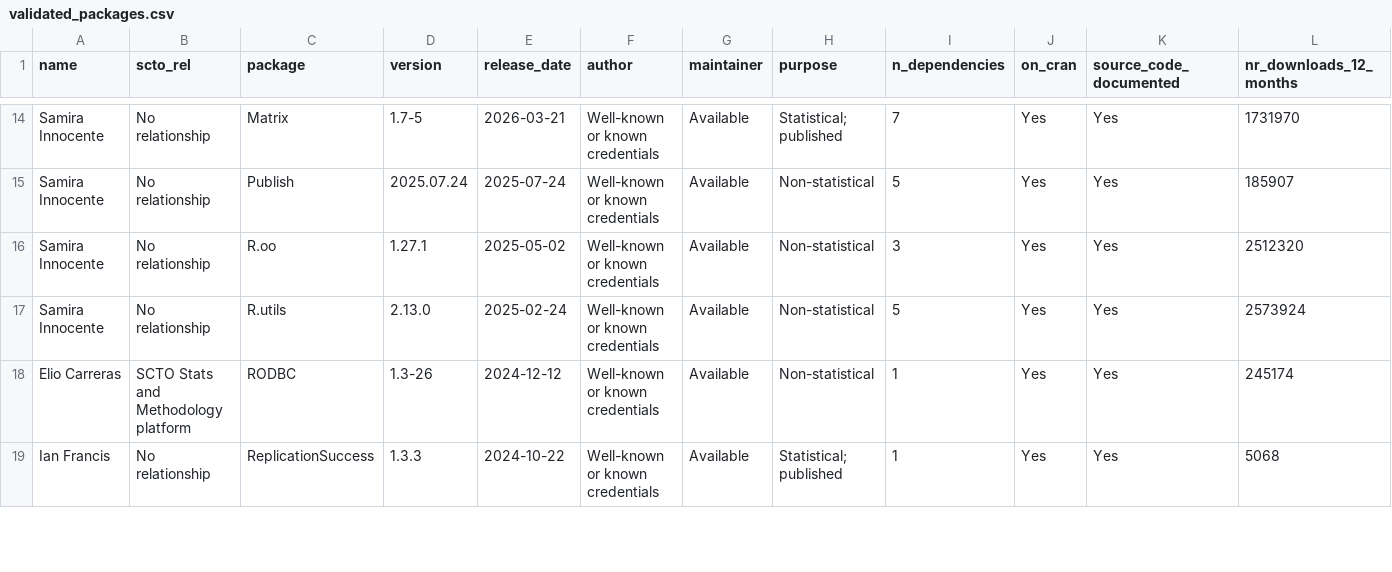
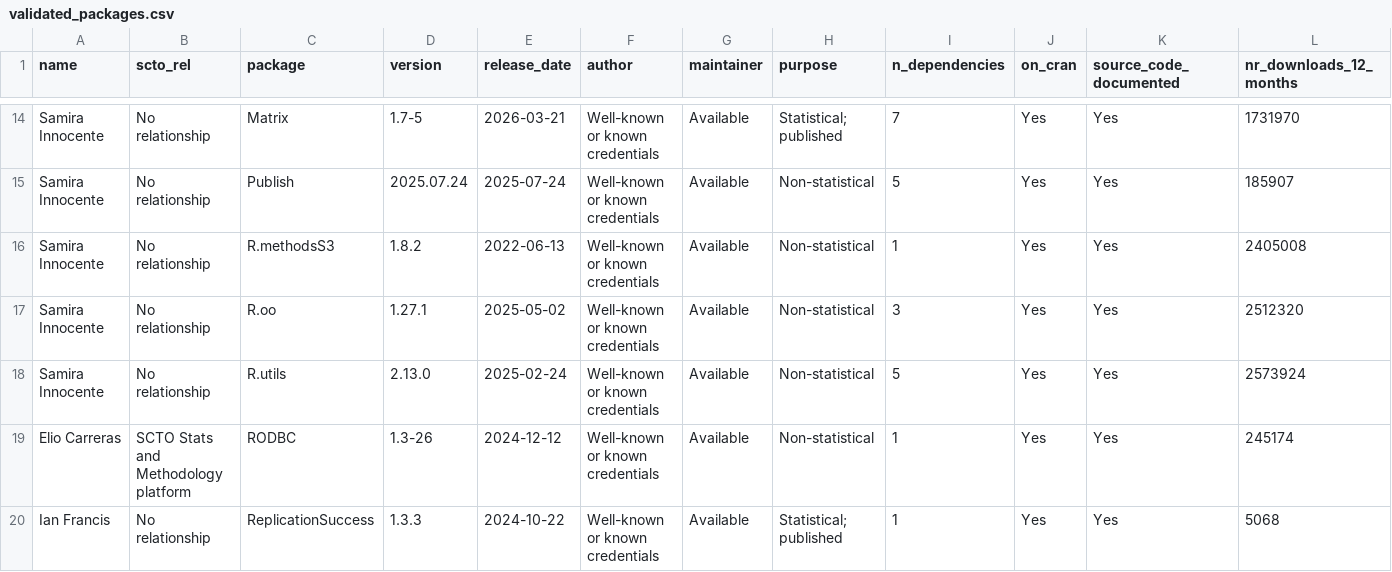
Before and after one commit to SwissClinicalTrialOrganisation/validation_platform, a CSV file: tables/validated_packages.csv, drawn as a sheet; only a part is shown, gaps mark what is left out; rows hold the shown columns only; the diff names each change by its address in the sheet, - before the commit and + after, or states it on an @@ line.

Commit message:
add new packages

```diff
--- a/tables/validated_packages.csv
+++ b/tables/validated_packages.csv
+row 16: Samira Innocente | No relationship | R.methodsS3 | 1.8.2 | 2022-06-13 | Well-known or known credentials | Available | Non-statistical | 1 | Yes | Yes | 2405008
```
